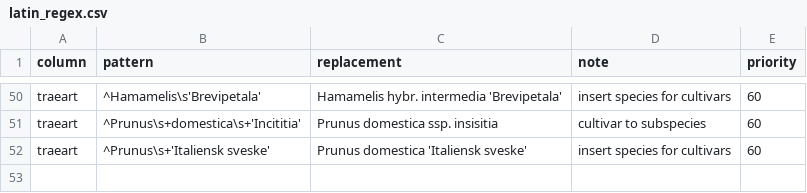
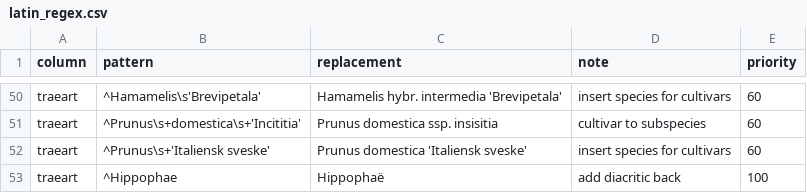
Before and after one commit to ktbaek/Copenhagen-tree-data, a CSV file: rules/latin_regex.csv, drawn as a sheet; only a part is shown, gaps mark what is left out.

```diff
--- a/rules/latin_regex.csv
+++ b/rules/latin_regex.csv
@@ -52 +52,2 @@ traeart;^Prunus\s+domestica\s+'Incititia';Prunus domestica ssp. insisitia;cultiv
 traeart;^Prunus\s+'Italiensk sveske';Prunus domestica 'Italiensk sveske';insert species for cultivars;60
+traeart;^Hippophae;Hippophaë;add diacritic back;100
```
Also changed, not shown: output/changelog_summary.csv, output/changelog_unique.csv, 5 other files.
